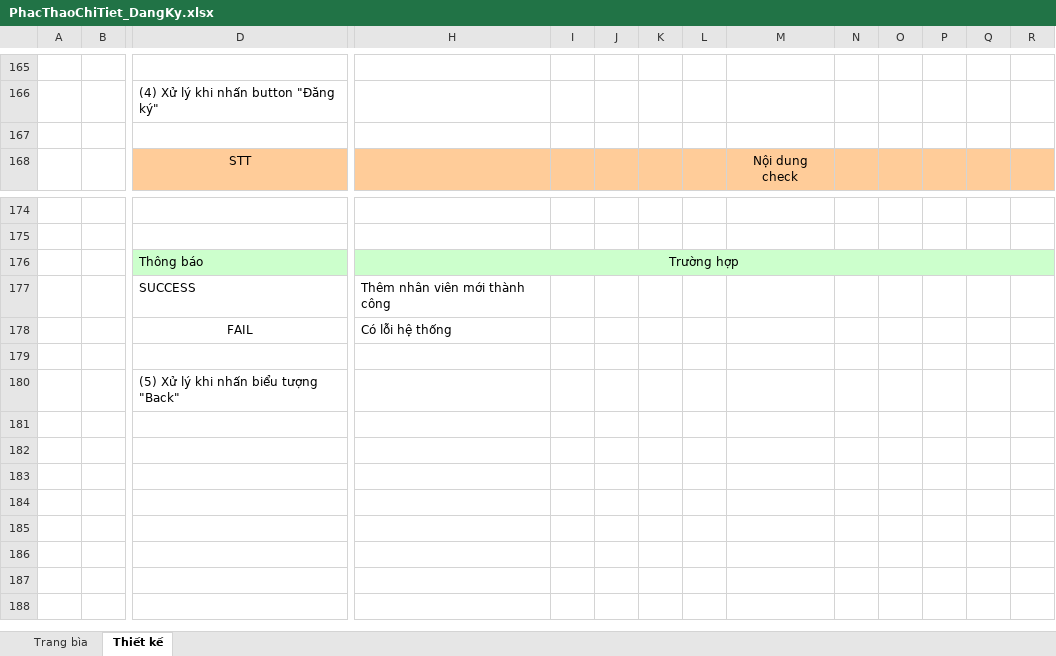
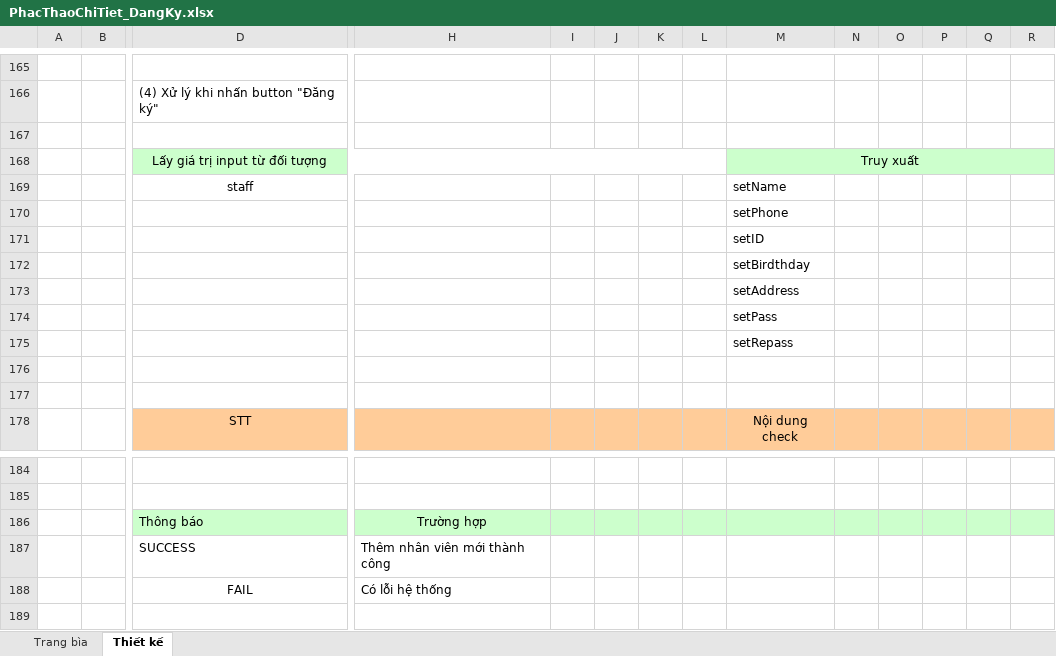
Before and after one commit to vynguyen279/CinemaManagement, an Excel workbook: Báo Cáo/Tuần 2/PhacThaoChiTiet_DangKy.xlsx, sheet Thiết kế, drawn as a sheet; only a part is shown, gaps mark what is left out; the shorter side is filled out with more unchanged rows; values as stored, in another font and other column widths than the file's, no borders; charts and pictures not drawn; removed rows and columns are numbered as before the commit, all else as after; rows hold the shown columns only; the diff covers the shown part only; the diff names each change by its address in the sheet, - before the commit and + after, or states it on an @@ line.

```diff
--- a/Báo Cáo/Tuần 2/PhacThaoChiTiet_DangKy.xlsx (sheet Thiết kế)
+++ b/Báo Cáo/Tuần 2/PhacThaoChiTiet_DangKy.xlsx (sheet Thiết kế)
+row 168:  |  | Lấy giá trị input từ đối tượng |  |  |  |  |  | Truy xuất
+row 169:  |  | staff |  |  |  |  |  | setName
+row 170:  |  |  |  |  |  |  |  | setPhone
+row 171:  |  |  |  |  |  |  |  | setID
+row 172:  |  |  |  |  |  |  |  | setBirdthday
+row 173:  |  |  |  |  |  |  |  | setAddress
+row 174:  |  |  |  |  |  |  |  | setPass
+row 175:  |  |  |  |  |  |  |  | setRepass
+row 176: (empty)
+row 177: (empty)
-H176:AH176 merged
```
Also changed, not shown: merged cells elsewhere in this sheet, charts or pictures, Báo Cáo/Tuần 2/PhacThaoChiTiet_ThemLichChieu.xlsx, Báo Cáo/Tuần 2/PhacThaoChiTiet_ThemPhong.xlsx.
